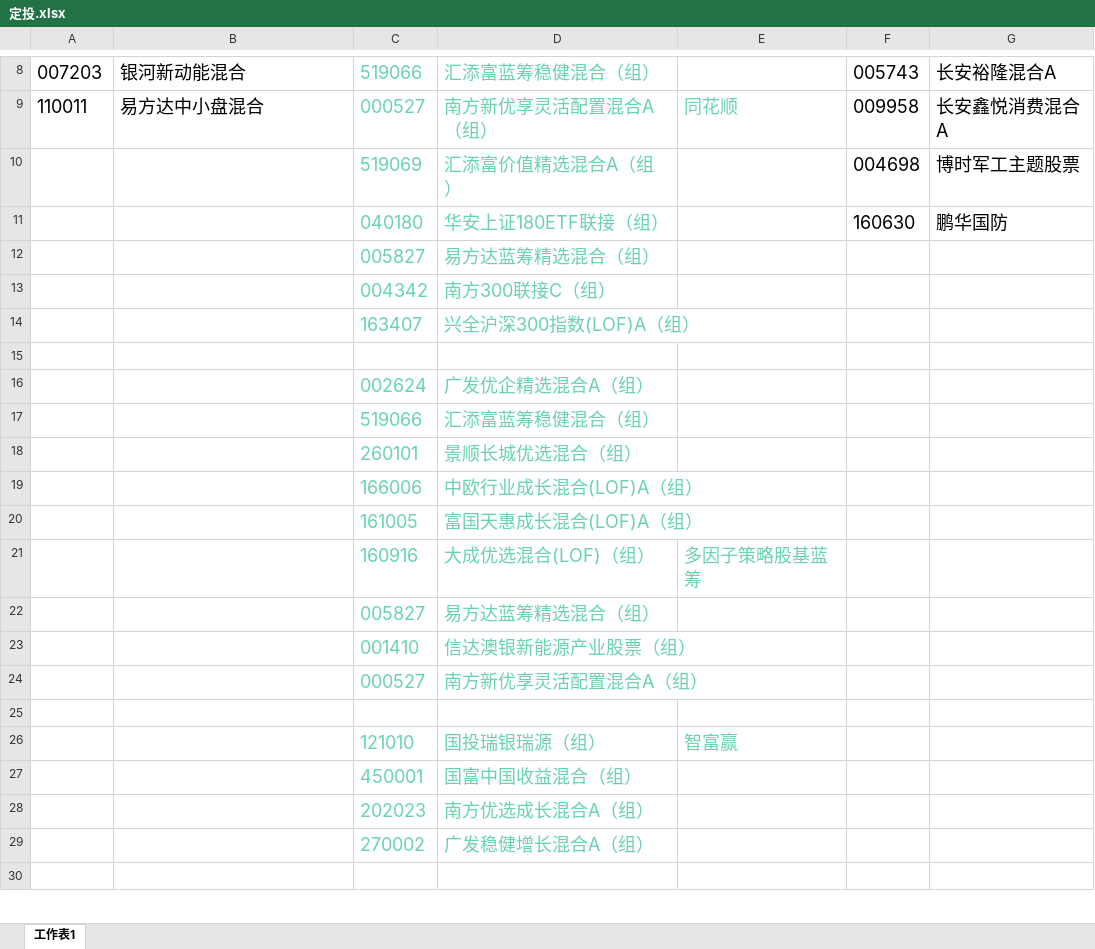
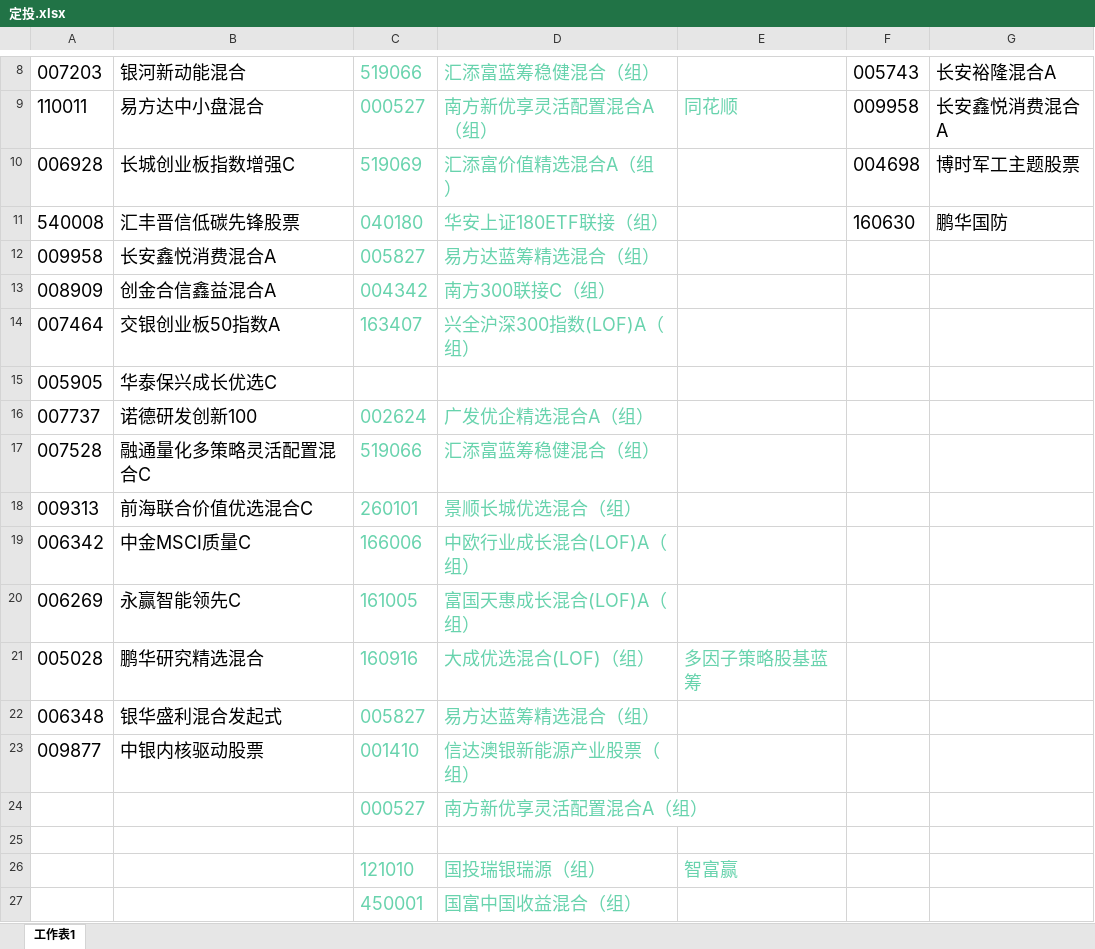
Before and after one commit to lijiadashaoye/jijinfenxi, an Excel workbook: 定投.xlsx, sheet 工作表1, drawn as a sheet; only a part is shown, gaps mark what is left out; the shorter side is filled out with more unchanged rows; values as stored, in another font and other column widths than the file's, no borders; the diff covers the shown part only; the diff names each change by its address in the sheet, - before the commit and + after, or states it on an @@ line.

```diff
--- a/定投.xlsx (sheet 工作表1)
+++ b/定投.xlsx (sheet 工作表1)
-A10: (empty)
+A10: 006928
-B10: (empty)
+B10: 长城创业板指数增强C
-A11: (empty)
+A11: 540008
-B11: (empty)
+B11: 汇丰晋信低碳先锋股票
-A12: (empty)
+A12: 009958
-B12: (empty)
+B12: 长安鑫悦消费混合A
-A13: (empty)
+A13: 008909
-B13: (empty)
+B13: 创金合信鑫益混合A
-A14: (empty)
+A14: 007464
-B14: (empty)
+B14: 交银创业板50指数A
-row 15: (empty)
+row 15: 005905 | 华泰保兴成长优选C
-A16: (empty)
+A16: 007737
-B16: (empty)
+B16: 诺德研发创新100
-A17: (empty)
+A17: 007528
-B17: (empty)
+B17: 融通量化多策略灵活配置混合C
-A18: (empty)
+A18: 009313
-B18: (empty)
+B18: 前海联合价值优选混合C
-A19: (empty)
+A19: 006342
-B19: (empty)
+B19: 中金MSCI质量C
-A20: (empty)
+A20: 006269
-B20: (empty)
+B20: 永赢智能领先C
-A21: (empty)
+A21: 005028
-B21: (empty)
+B21: 鹏华研究精选混合
-A22: (empty)
+A22: 006348
-B22: (empty)
+B22: 银华盛利混合发起式
-A23: (empty)
+A23: 009877
-B23: (empty)
+B23: 中银内核驱动股票
```
Also changed, not shown: 9 removed rows and 10 edited cells elsewhere in this sheet, 2 other files.
